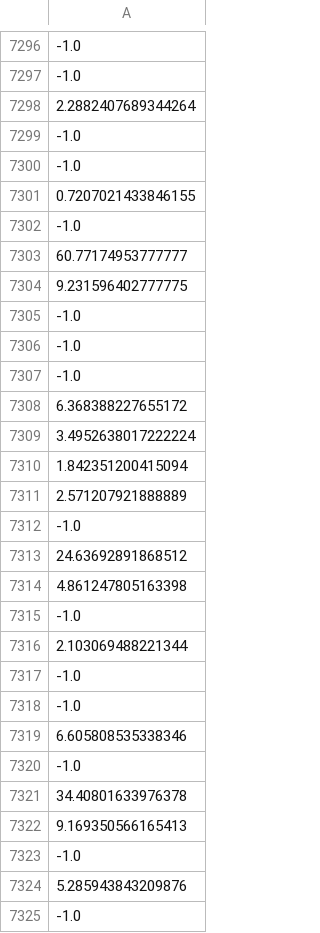
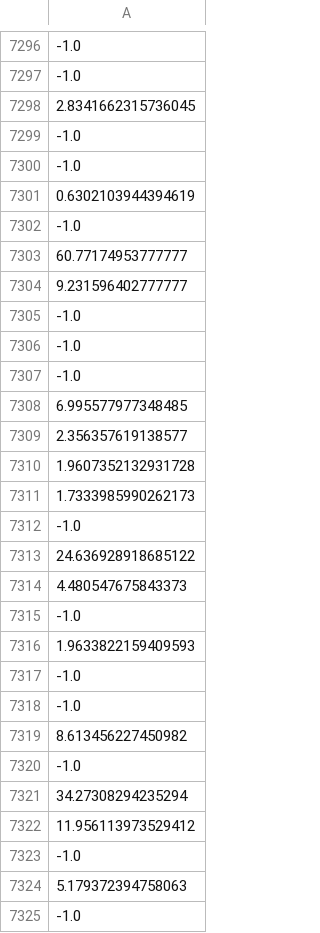
Before and after one commit to osj05081/project3, a CSV file: data/v_data.csv, drawn as a sheet; only a part is shown, gaps mark what is left out; the diff covers the shown part only; the diff names each change by its address in the sheet, - before the commit and + after, or states it on an @@ line.

```diff
--- a/data/v_data.csv
+++ b/data/v_data.csv
-A7298: 2.2882407689344264
+A7298: 2.8341662315736045
-A7301: 0.7207021433846155
+A7301: 0.6302103944394619
-A7304: 9.231596402777775
+A7304: 9.231596402777777
-A7308: 6.368388227655172
+A7308: 6.995577977348485
-A7309: 3.4952638017222224
+A7309: 2.356357619138577
-A7310: 1.842351200415094
+A7310: 1.9607352132931728
-A7311: 2.571207921888889
+A7311: 1.7333985990262173
-A7313: 24.63692891868512
+A7313: 24.636928918685122
-A7314: 4.861247805163398
+A7314: 4.480547675843373
-A7316: 2.103069488221344
+A7316: 1.9633822159409593
-A7319: 6.605808535338346
+A7319: 8.613456227450982
-A7321: 34.40801633976378
+A7321: 34.27308294235294
-A7322: 9.169350566165413
+A7322: 11.956113973529412
-A7324: 5.285943843209876
+A7324: 5.179372394758063
```
Also changed, not shown: 80 edited cells elsewhere in this file.
